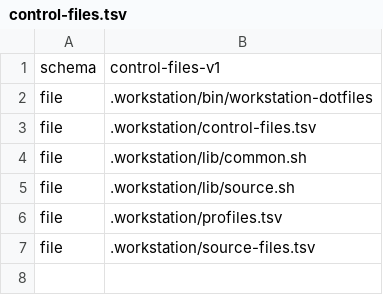
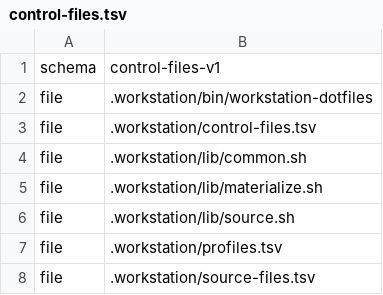
Before and after one commit to kattsushi/omarchy-supplement, a TSV file: dotfiles/.workstation/control-files.tsv, drawn as a sheet; the diff names each change by its address in the sheet, - before the commit and + after, or states it on an @@ line.

Commit message:
feat(dotfiles): classify materialization targets

```diff
--- a/dotfiles/.workstation/control-files.tsv
+++ b/dotfiles/.workstation/control-files.tsv
+row 5: file | .workstation/lib/materialize.sh
```
Also changed, not shown: 4 other files.
